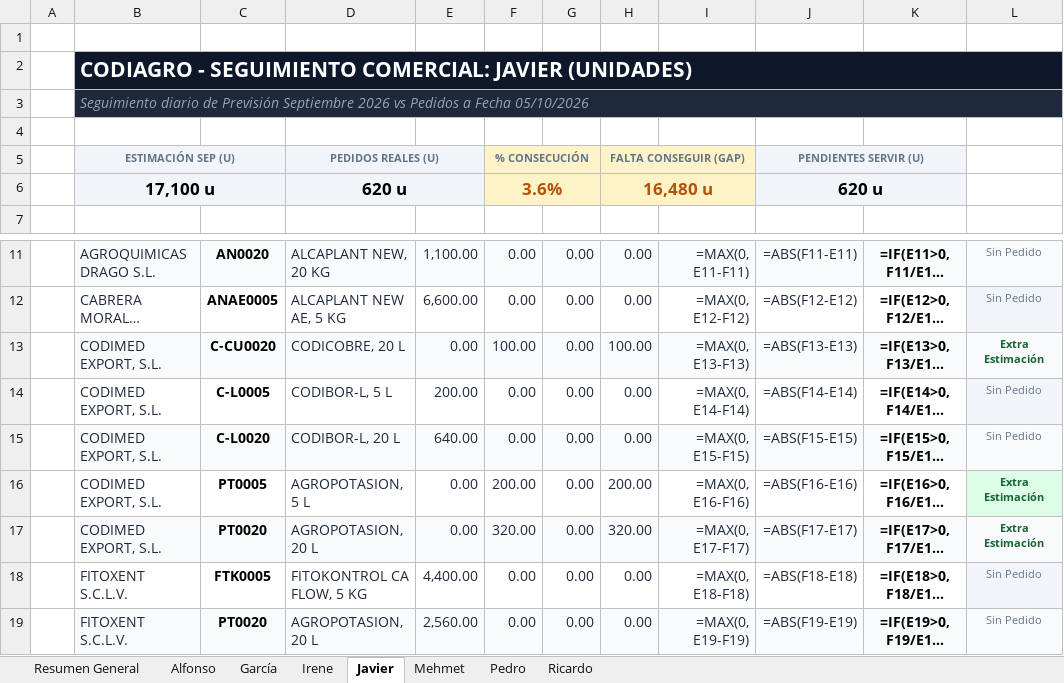
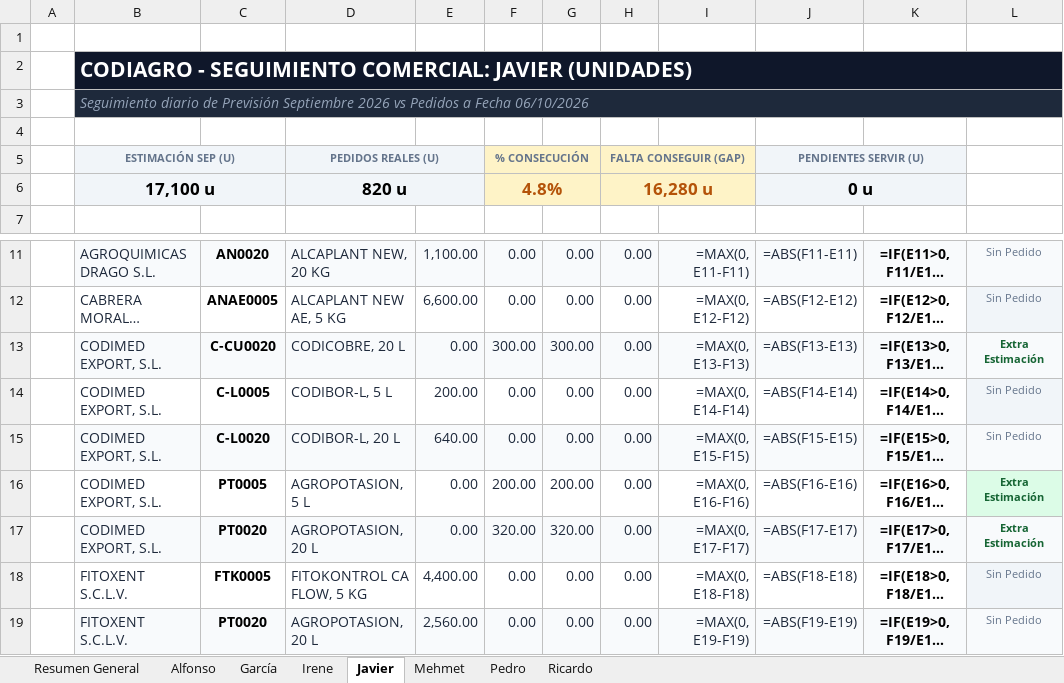
Before and after one commit to codiagrooscar/dashboard-presupuesto-2026, an Excel workbook: Seguimiento_Presupuesto_Sep_2026.xlsx, sheet Javier, drawn as a sheet; only a part is shown, gaps mark what is left out; long unchanged cells end in …; values as stored, in another font and other column widths than the file's, no borders; formulas without a stored value are shown as written; removed rows and columns are numbered as before the commit, all else as after; the diff names each change by its address in the sheet, - before the commit and + after, or states it on an @@ line.

```diff
--- a/Seguimiento_Presupuesto_Sep_2026.xlsx (sheet Javier)
+++ b/Seguimiento_Presupuesto_Sep_2026.xlsx (sheet Javier)
-B3: …a Fecha 05/10/2026
+B3: …a Fecha 06/10/2026
-row 6:  | 17,100 u |  | 620 u |  | 3.6% |  | 16,480 u |  | 620 u
+row 6:  | 17,100 u |  | 820 u |  | 4.8% |  | 16,280 u |  | 0 u
-F13: 100.00
+F13: 300.00
-G13: 0.00
+G13: 300.00
-H13: 100.00
+H13: 0.00
-G16: 0.00
+G16: 200.00
-H16: 200.00
+H16: 0.00
-G17: 0.00
+G17: 320.00
-H17: 320.00
+H17: 0.00
```
Also changed, not shown: sheet Resumen General, sheet Alfonso, sheet Pedro, sheet Irene, sheet Ricardo, sheet Mehmet, 1 more sheet, 10 other files.
